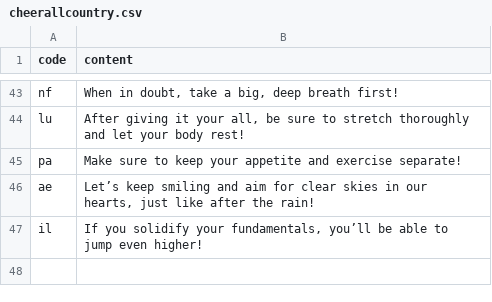
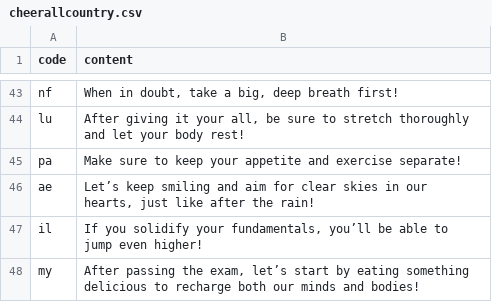
Before and after one commit to htvoffcial/htvoffcial, a CSV file: .github/content/cheerallcountry.csv, drawn as a sheet; only a part is shown, gaps mark what is left out; the diff names each change by its address in the sheet, - before the commit and + after, or states it on an @@ line.

```diff
--- a/.github/content/cheerallcountry.csv
+++ b/.github/content/cheerallcountry.csv
+row 48: my | After passing the exam, let’s start by eating something delicious to recharge both our minds and bodies!
```
